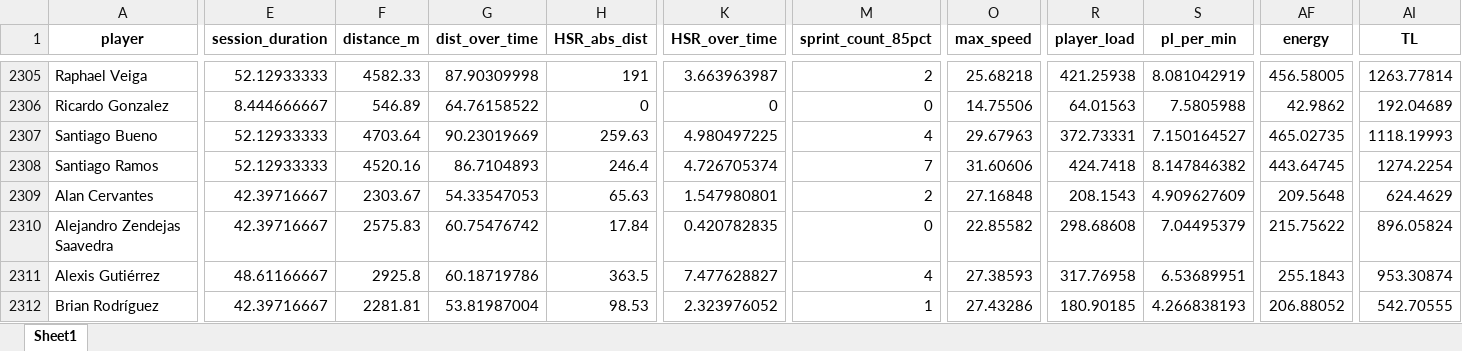
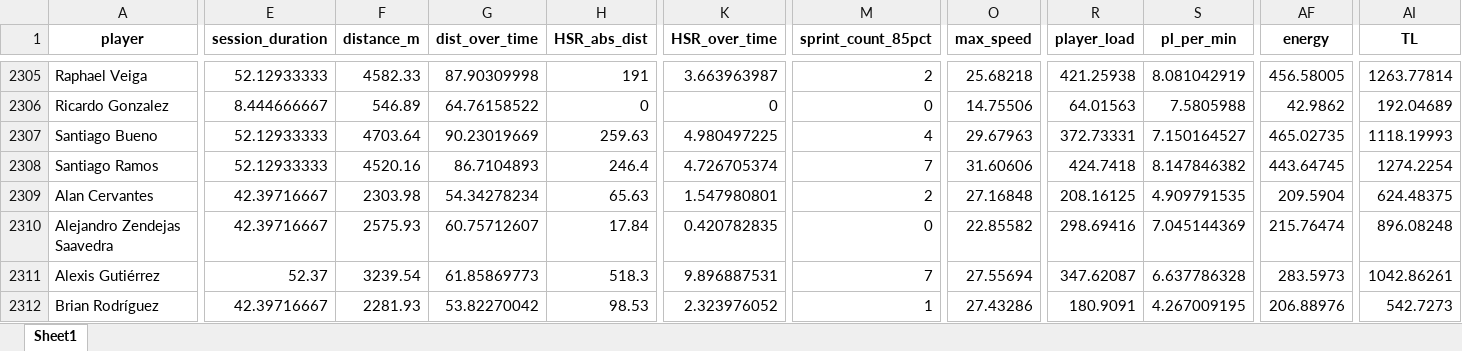
Before and after one commit to mr2293/club_america_dashboard, an Excel workbook: apps/cargas_fisicas_7/data/Sessions_micro01.xlsx, sheet Sheet1, drawn as a sheet; only a part is shown, gaps mark what is left out; values as stored, in another font and other column widths than the file's, no borders; the diff covers the shown part only; the diff names each change by its address in the sheet, - before the commit and + after, or states it on an @@ line.

```diff
--- a/apps/cargas_fisicas_7/data/Sessions_micro01.xlsx (sheet Sheet1)
+++ b/apps/cargas_fisicas_7/data/Sessions_micro01.xlsx (sheet Sheet1)
-F2309 (distance_m): 2303.67
+F2309 (distance_m): 2303.98
-G2309 (dist_over_time): 54.33547053
+G2309 (dist_over_time): 54.34278234
-R2309 (player_load): 208.1543
+R2309 (player_load): 208.16125
-S2309 (pl_per_min): 4.909627609
+S2309 (pl_per_min): 4.909791535
-AF2309 (energy): 209.5648
+AF2309 (energy): 209.5904
-AI2309 (TL): 624.4629
+AI2309 (TL): 624.48375
-F2310 (distance_m): 2575.83
+F2310 (distance_m): 2575.93
-G2310 (dist_over_time): 60.75476742
+G2310 (dist_over_time): 60.75712607
-R2310 (player_load): 298.68608
+R2310 (player_load): 298.69416
-S2310 (pl_per_min): 7.04495379
+S2310 (pl_per_min): 7.045144369
-AF2310 (energy): 215.75622
+AF2310 (energy): 215.76474
-AI2310 (TL): 896.05824
+AI2310 (TL): 896.08248
-E2311 (session_duration): 48.61166667
+E2311 (session_duration): 52.37
-F2311 (distance_m): 2925.8
+F2311 (distance_m): 3239.54
-G2311 (dist_over_time): 60.18719786
+G2311 (dist_over_time): 61.85869773
-H2311 (HSR_abs_dist): 363.5
+H2311 (HSR_abs_dist): 518.3
-K2311 (HSR_over_time): 7.477628827
+K2311 (HSR_over_time): 9.896887531
-M2311 (sprint_count_85pct): 4
+M2311 (sprint_count_85pct): 7
-O2311 (max_speed): 27.38593
+O2311 (max_speed): 27.55694
-R2311 (player_load): 317.76958
+R2311 (player_load): 347.62087
-S2311 (pl_per_min): 6.53689951
+S2311 (pl_per_min): 6.637786328
-AF2311 (energy): 255.1843
+AF2311 (energy): 283.5973
-AI2311 (TL): 953.30874
+AI2311 (TL): 1042.86261
-F2312 (distance_m): 2281.81
+F2312 (distance_m): 2281.93
-G2312 (dist_over_time): 53.81987004
+G2312 (dist_over_time): 53.82270042
-R2312 (player_load): 180.90185
+R2312 (player_load): 180.9091
-S2312 (pl_per_min): 4.266838193
+S2312 (pl_per_min): 4.267009195
-AF2312 (energy): 206.88052
+AF2312 (energy): 206.88976
-AI2312 (TL): 542.70555
+AI2312 (TL): 542.7273
```
Also changed, not shown: 26 added rows and 127 edited cells elsewhere in this sheet, 2 other files.
